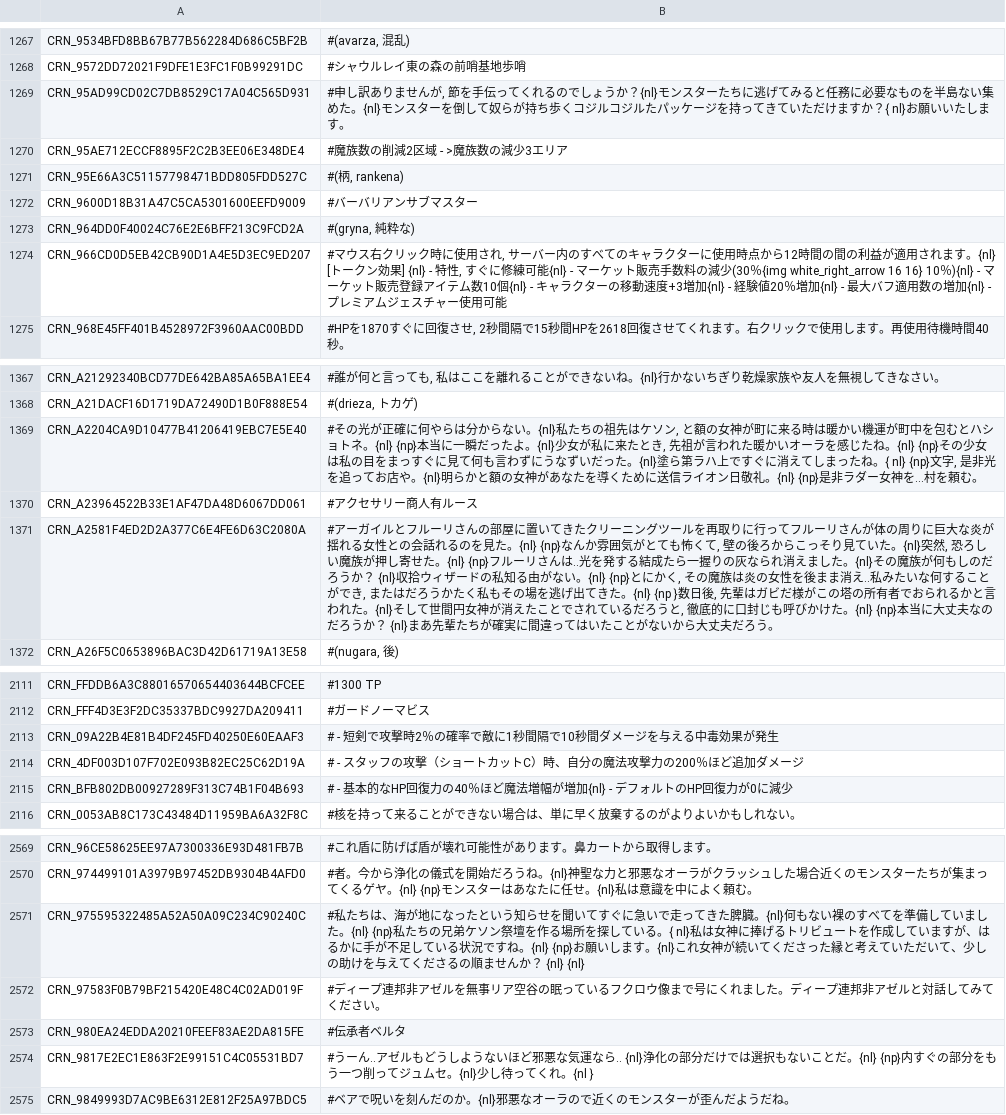
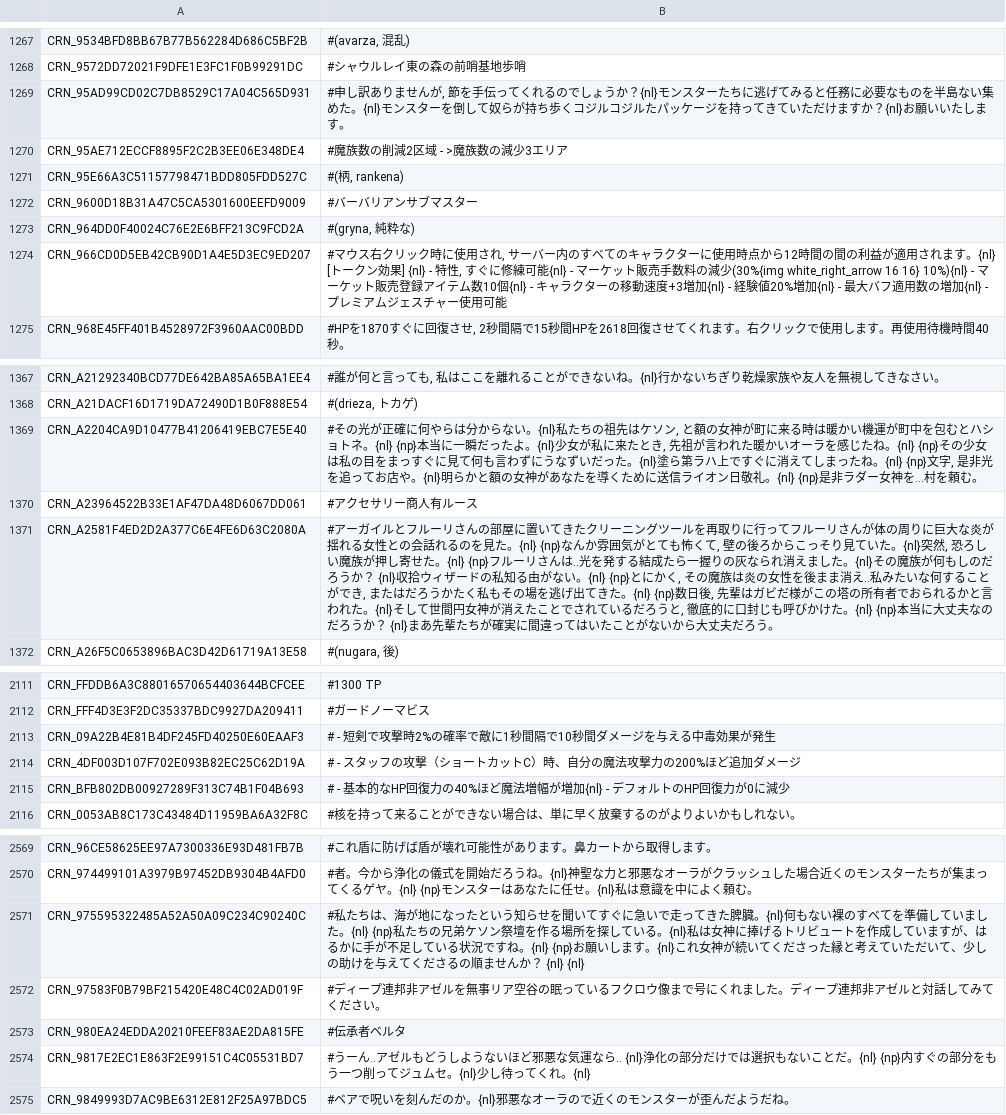
Before and after one commit to coronen/treeofsavior-translation, a TSV file: release/languageData/Ja-crn/CRN_EXTEND.tsv, drawn as a sheet; only a part is shown, gaps mark what is left out; the diff covers the shown part only; the diff names each change by its address in the sheet, - before the commit and + after, or states it on an @@ line.

```diff
--- a/release/languageData/Ja-crn/CRN_EXTEND.tsv
+++ b/release/languageData/Ja-crn/CRN_EXTEND.tsv
-B1269: …ますか？{ nl}お願いい…
+B1269: …ますか？{nl}お願いい…
-B1274: …料の減少(30％{img white_right_arrow 16 16} 10％){nl} - マーケット販売登録アイテム数10個{nl} - キャラクターの移動速度+3増加{nl} - 経験値20％増加{nl} -…
+B1274: …料の減少(30%{img white_right_arrow 16 16} 10%){nl} - マーケット販売登録アイテム数10個{nl} - キャラクターの移動速度+3増加{nl} - 経験値20%増加{nl} -…
-B1369: …ったね。{ nl} {np}文字,…
+B1369: …ったね。{nl} {np}文字,…
-B1371: …きた。{nl} {np }数日後,…
+B1371: …きた。{nl} {np}数日後,…
-B2113: # - 短剣で攻撃時2％の確率で敵に1秒間隔で10秒間ダメージを与える中毒効果が発生
+B2113: # - 短剣で攻撃時2%の確率で敵に1秒間隔で10秒間ダメージを与える中毒効果が発生
-B2114: # - スタッフの攻撃（ショートカットC）時、自分の魔法攻撃力の200％ほど追加ダメージ
+B2114: # - スタッフの攻撃（ショートカットC）時、自分の魔法攻撃力の200%ほど追加ダメージ
-B2115: …回復力の40％ほど魔法…
+B2115: …回復力の40%ほど魔法…
-B2571: …ている。{ nl}私は女神…
+B2571: …ている。{nl}私は女神…
-B2574: …てくれ。{nl }
+B2574: …てくれ。{nl}
```
Also changed, not shown: 43 edited cells elsewhere in this file, release/languageData/English/UI.tsv, 7 other files.
